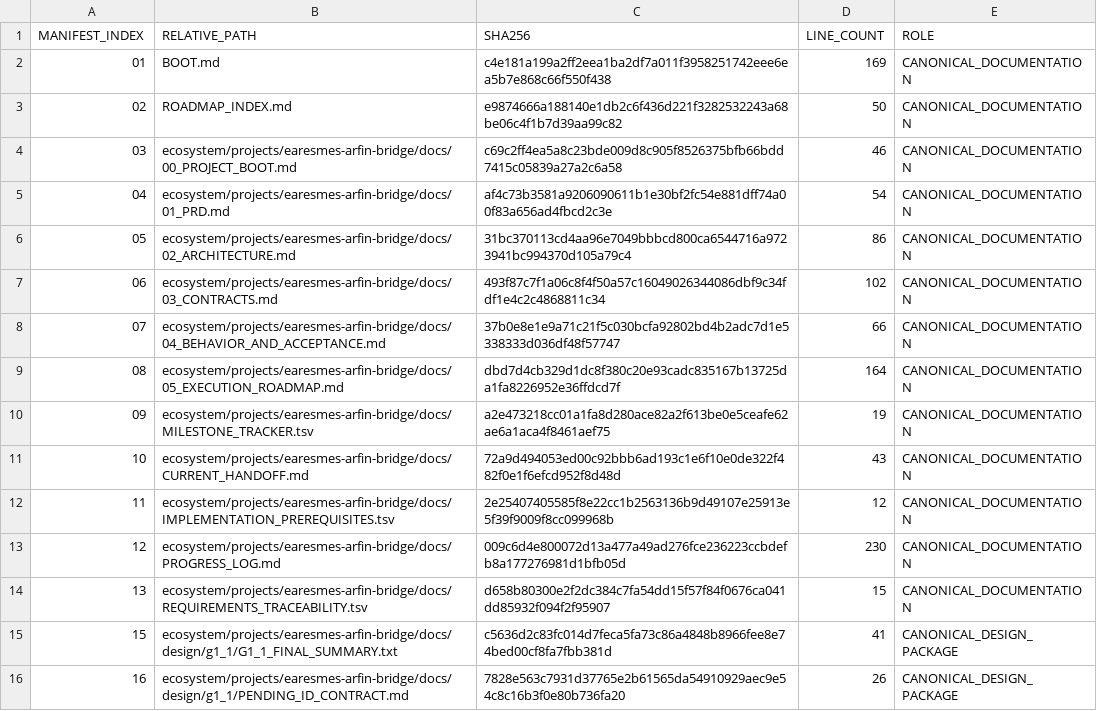
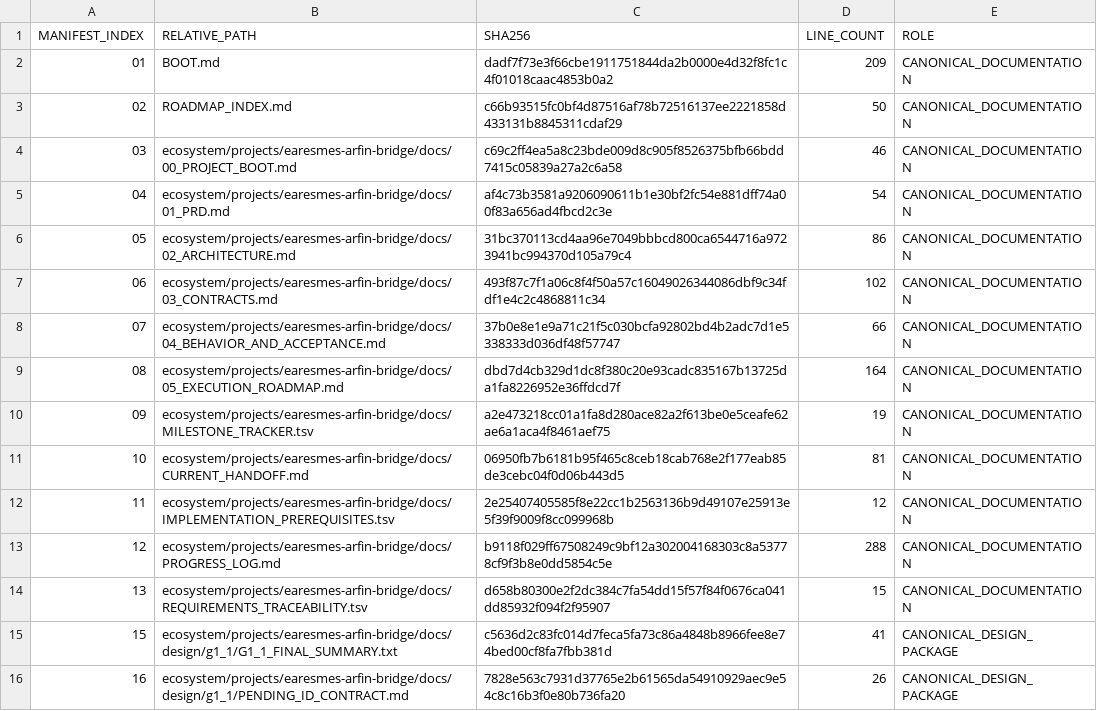
Before and after one commit to progamer6918/airo-second-brain, a TSV file: ecosystem/projects/earesmes-arfin-bridge/docs/BOOT_MANIFEST.tsv, drawn as a sheet; only a part is shown.

```diff
--- a/ecosystem/projects/earesmes-arfin-bridge/docs/BOOT_MANIFEST.tsv
+++ b/ecosystem/projects/earesmes-arfin-bridge/docs/BOOT_MANIFEST.tsv
@@ -1,4 +1,4 @@
 MANIFEST_INDEX	RELATIVE_PATH	SHA256	LINE_COUNT	ROLE
-01	BOOT.md	c4e181a199a2ff2eea1ba2df7a011f3958251742eee6ea5b7e868c66f550f438	169	CANONICAL_DOCUMENTATION
-02	ROADMAP_INDEX.md	e9874666a188140e1db2c6f436d221f3282532243a68be06c4f1b7d39aa99c82	50	CANONICAL_DOCUMENTATION
+01	BOOT.md	dadf7f73e3f66cbe1911751844da2b0000e4d32f8fc1c4f01018caac4853b0a2	209	CANONICAL_DOCUMENTATION
+02	ROADMAP_INDEX.md	c66b93515fc0bf4d87516af78b72516137ee2221858d433131b8845311cdaf29	50	CANONICAL_DOCUMENTATION
 03	ecosystem/projects/earesmes-arfin-bridge/docs/00_PROJECT_BOOT.md	c69c2ff4ea5a8c23bde009d8c905f8526375bfb66bdd7415c05839a27a2c6a58	46	CANONICAL_DOCUMENTATION
@@ -10,5 +10,5 @@ MANIFEST_INDEX	RELATIVE_PATH	SHA256	LINE_COUNT	ROLE
 09	ecosystem/projects/earesmes-arfin-bridge/docs/MILESTONE_TRACKER.tsv	a2e473218cc01a1fa8d280ace82a2f613be0e5ceafe62ae6a1aca4f8461aef75	19	CANONICAL_DOCUMENTATION
-10	ecosystem/projects/earesmes-arfin-bridge/docs/CURRENT_HANDOFF.md	72a9d494053ed00c92bbb6ad193c1e6f10e0de322f482f0e1f6efcd952f8d48d	43	CANONICAL_DOCUMENTATION
+10	ecosystem/projects/earesmes-arfin-bridge/docs/CURRENT_HANDOFF.md	06950fb7b6181b95f465c8ceb18cab768e2f177eab85de3cebc04f0d06b443d5	81	CANONICAL_DOCUMENTATION
 11	ecosystem/projects/earesmes-arfin-bridge/docs/IMPLEMENTATION_PREREQUISITES.tsv	2e25407405585f8e22cc1b2563136b9d49107e25913e5f39f9009f8cc099968b	12	CANONICAL_DOCUMENTATION
-12	ecosystem/projects/earesmes-arfin-bridge/docs/PROGRESS_LOG.md	009c6d4e800072d13a477a49ad276fce236223ccbdefb8a177276981d1bfb05d	230	CANONICAL_DOCUMENTATION
+12	ecosystem/projects/earesmes-arfin-bridge/docs/PROGRESS_LOG.md	b9118f029ff67508249c9bf12a302004168303c8a53778cf9f3b8e0dd5854c5e	288	CANONICAL_DOCUMENTATION
 13	ecosystem/projects/earesmes-arfin-bridge/docs/REQUIREMENTS_TRACEABILITY.tsv	d658b80300e2f2dc384c7fa54dd15f57f84f0676ca041dd85932f094f2f95907	15	CANONICAL_DOCUMENTATION
```
Also changed, not shown: 3 other files.
